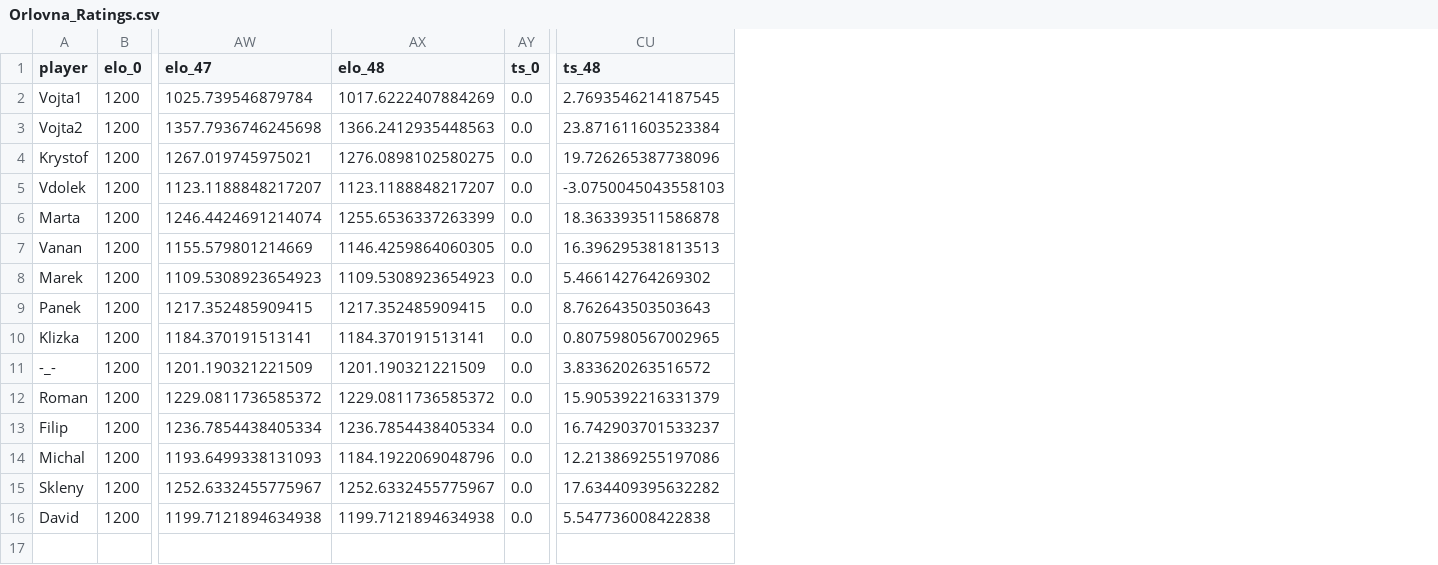
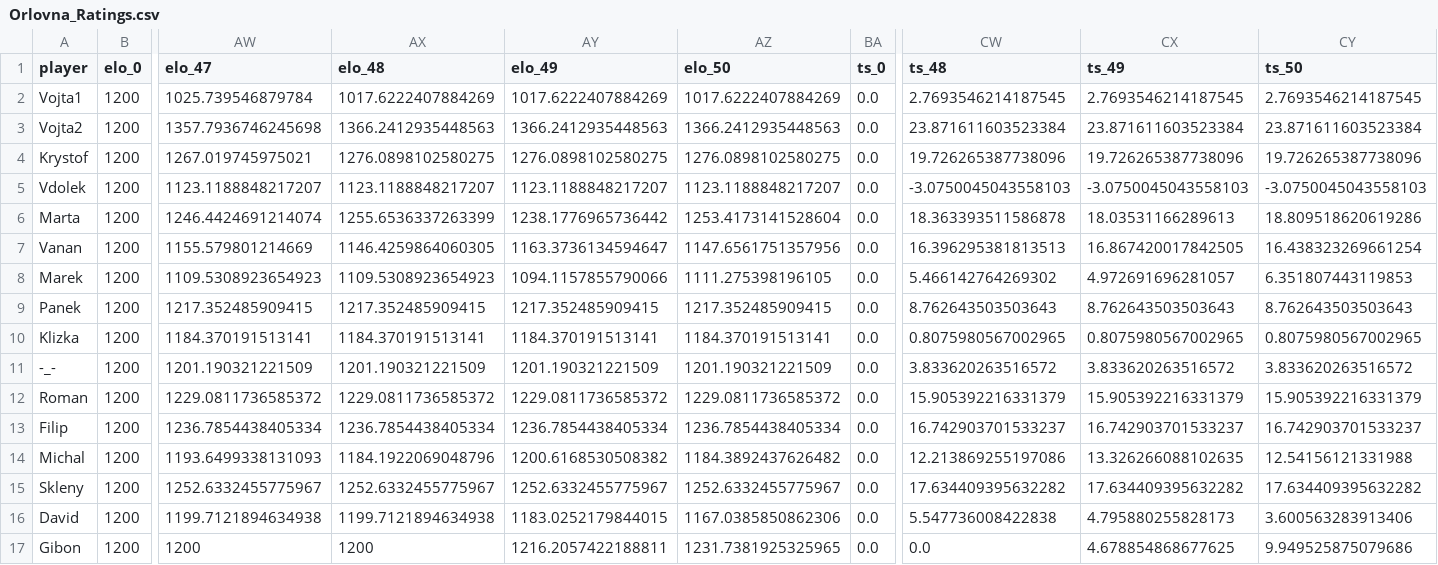
Before and after one commit to jindrvo1/Soccer, a CSV file: Results/Orlovna_Ratings.csv, drawn as a sheet; only a part is shown, gaps mark what is left out; rows hold the shown columns only; the diff names each change by its address in the sheet, - before the commit and + after, or states it on an @@ line.

Commit message:
Data 24.2.2019

```diff
--- a/Results/Orlovna_Ratings.csv
+++ b/Results/Orlovna_Ratings.csv
+column AY (elo_49), rows 2-16: 1017.6222407884269 | 1366.2412935448563 | 1276.0898102580275 | 1123.1188848217207 | 1238.1776965736442 | 1163.3736134594647 | 1094.1157855790066 | 1217.352485909415 | 1184.370191513141 | 1201.190321221509 | 1229.0811736585372 | 1236.7854438405334 | 1200.6168530508382 | 1252.6332455775967 | 1183.0252179844015
+column AZ (elo_50), rows 2-16: 1017.6222407884269 | 1366.2412935448563 | 1276.0898102580275 | 1123.1188848217207 | 1253.4173141528604 | 1147.6561751357956 | 1111.275398196105 | 1217.352485909415 | 1184.370191513141 | 1201.190321221509 | 1229.0811736585372 | 1236.7854438405334 | 1184.3892437626482 | 1252.6332455775967 | 1167.0385850862306
+column CX (ts_49), rows 2-16: 2.7693546214187545 | 23.871611603523384 | 19.726265387738096 | -3.0750045043558103 | 18.03531166289613 | 16.867420017842505 | 4.972691696281057 | 8.762643503503643 | 0.8075980567002965 | 3.833620263516572 | 15.905392216331379 | 16.742903701533237 | 13.326266088102635 | 17.634409395632282 | 4.795880255828173
+column CY (ts_50), rows 2-16: 2.7693546214187545 | 23.871611603523384 | 19.726265387738096 | -3.0750045043558103 | 18.809518620619286 | 16.438323269661254 | 6.351807443119853 | 8.762643503503643 | 0.8075980567002965 | 3.833620263516572 | 15.905392216331379 | 16.742903701533237 | 12.54156121331988 | 17.634409395632282 | 3.600563283913406
+row 17: Gibon | 1200 | 1200 | 1200 | 1216.2057422188811 | 1231.7381925325965 | 0.0 | 0.0 | 4.678854868677625 | 9.949525875079686
```
Also changed, not shown: Orlovna.csv, Results/Orlovna_Games.csv, 2 other files.
